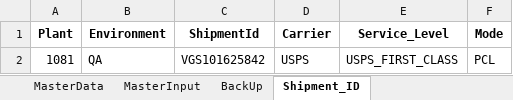
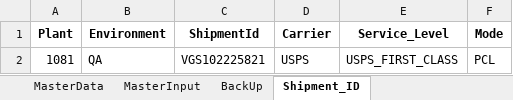
Before and after one commit to Vino0585/Nike, an Excel workbook: J30/Input_files/Outbound_Worksheet.xlsx, sheet Shipment_ID, drawn as a sheet; values as stored, in another font and other column widths than the file's, no borders; the diff names each change by its address in the sheet, - before the commit and + after, or states it on an @@ line.

```diff
--- a/J30/Input_files/Outbound_Worksheet.xlsx (sheet Shipment_ID)
+++ b/J30/Input_files/Outbound_Worksheet.xlsx (sheet Shipment_ID)
-C2 (ShipmentId): VGS101625842
+C2 (ShipmentId): VGS102225821
```
Also changed, not shown: sheet OriginalOrderInput, sheet CreateOrder, J30/Input_files/WorkSheet.xlsx, J30/Output_files/ASN_Creation_Report.xlsx, 5 other files.
